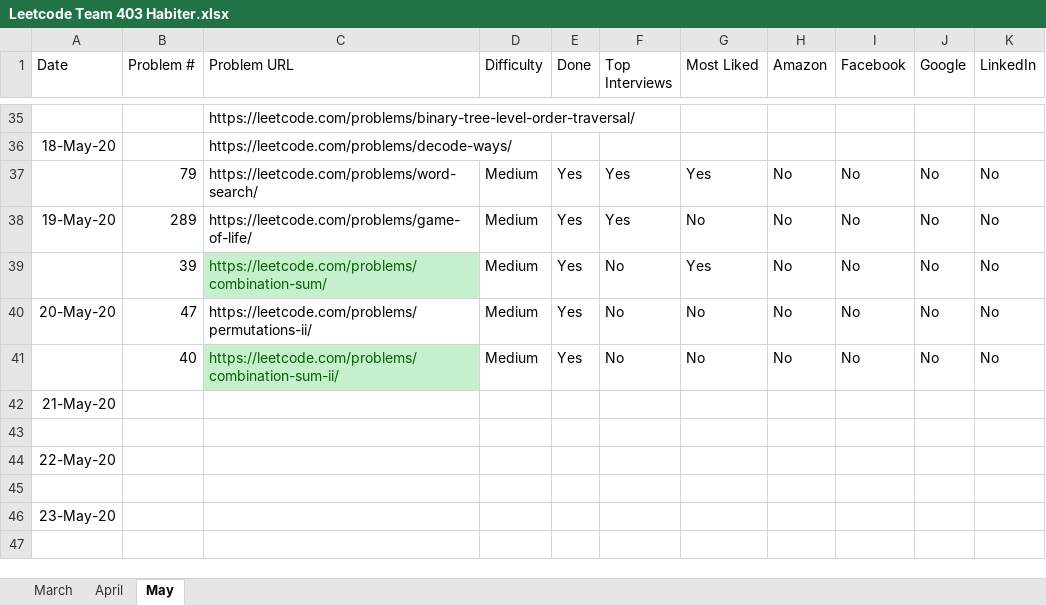
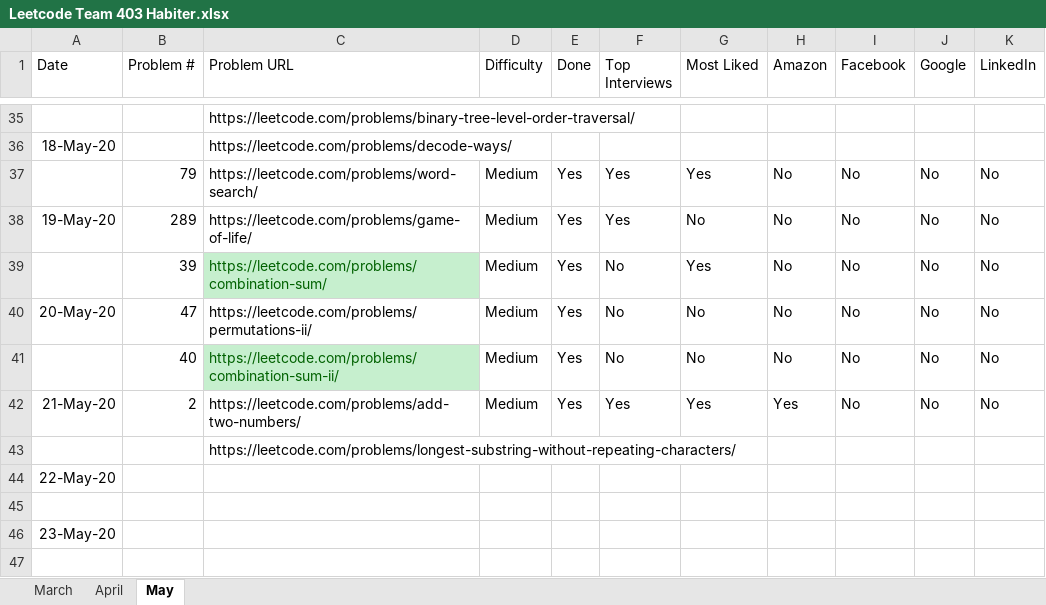
Before and after one commit to fahim0120/leetcode, an Excel workbook: Leetcode Team 403 Habiter.xlsx, sheet May, drawn as a sheet; only a part is shown, gaps mark what is left out; values as stored, in another font and other column widths than the file's, no borders; table styles not drawn; removed rows and columns are numbered as before the commit, all else as after; the diff names each change by its address in the sheet, - before the commit and + after, or states it on an @@ line.

Commit message:
problem 2: add two numbers in linked list

```diff
--- a/Leetcode Team 403 Habiter.xlsx (sheet May)
+++ b/Leetcode Team 403 Habiter.xlsx (sheet May)
-row 42: 21-May-20
-row 42: (empty)
+row 42: 21-May-20 | 2 | https://leetcode.com/problems/add-two-numbers/ | Medium | Yes | Yes | Yes | Yes | No | No | No
+row 43:  |  | https://leetcode.com/problems/longest-substring-without-repeating-characters/
```
Also changed, not shown: sheet March, 1 other file.
